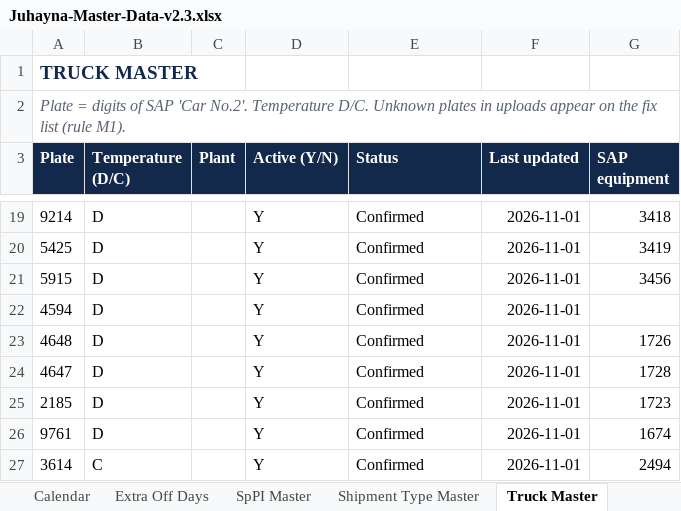
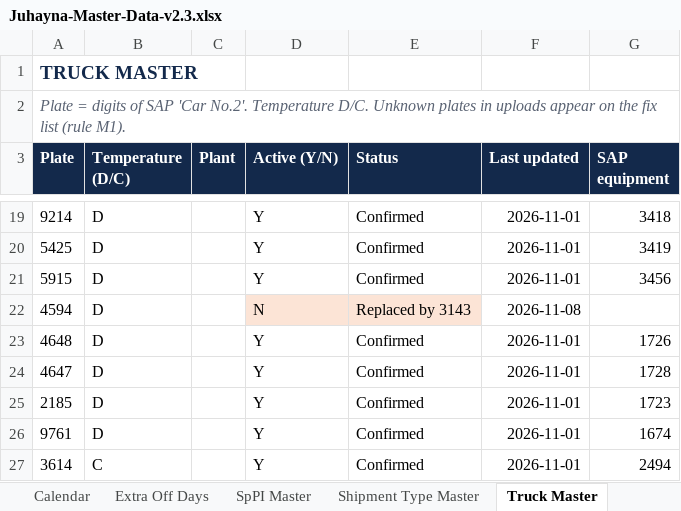
Before and after one commit to ghondakly/Juhayna-dashboard, an Excel workbook: Juhayna-Master-Data-v2.3.xlsx, sheet Truck Master, drawn as a sheet; only a part is shown, gaps mark what is left out; values as stored, in another font and other column widths than the file's, no borders; the diff names each change by its address in the sheet, - before the commit and + after, or states it on an @@ line.

```diff
--- a/Juhayna-Master-Data-v2.3.xlsx (sheet Truck Master)
+++ b/Juhayna-Master-Data-v2.3.xlsx (sheet Truck Master)
-D22 (Active (Y/N)): Y
+D22 (Active (Y/N)): N
-D22:E22 fill: none
+D22:E22 fill: #FCE4D6
-E22 (Status): Confirmed
+E22 (Status): Replaced by 3143
-F22 (Last updated): 2026-11-01
+F22 (Last updated): 2026-11-08
```
Also changed, not shown: sheet Driver Master, sheet READ ME, 2 other files.
